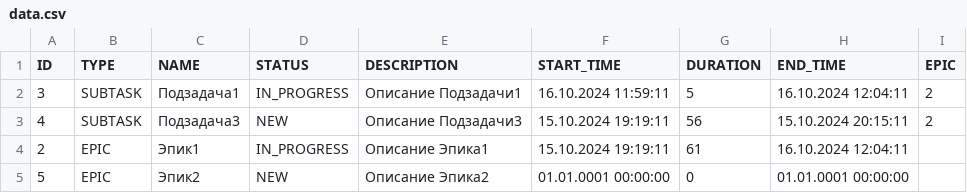
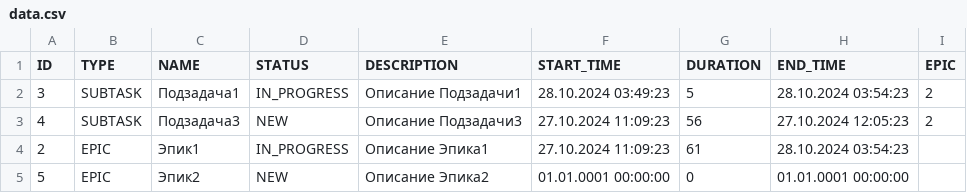
Before and after one commit to EkaterinaBadeeva/java-kanban, a CSV file: data.csv, drawn as a sheet.

```diff
--- a/data.csv
+++ b/data.csv
@@ -1,5 +1,5 @@
 ID,TYPE,NAME,STATUS,DESCRIPTION,START_TIME,DURATION,END_TIME,EPIC
-3,SUBTASK,Подзадача1,IN_PROGRESS,Описание Подзадачи1,16.10.2024 11:59:11,5,16.10.2024 12:04:11,2
-4,SUBTASK,Подзадача3,NEW,Описание Подзадачи3,15.10.2024 19:19:11,56,15.10.2024 20:15:11,2
-2,EPIC,Эпик1,IN_PROGRESS,Описание Эпика1,15.10.2024 19:19:11,61,16.10.2024 12:04:11
+3,SUBTASK,Подзадача1,IN_PROGRESS,Описание Подзадачи1,28.10.2024 03:49:23,5,28.10.2024 03:54:23,2
+4,SUBTASK,Подзадача3,NEW,Описание Подзадачи3,27.10.2024 11:09:23,56,27.10.2024 12:05:23,2
+2,EPIC,Эпик1,IN_PROGRESS,Описание Эпика1,27.10.2024 11:09:23,61,28.10.2024 03:54:23
 5,EPIC,Эпик2,NEW,Описание Эпика2,01.01.0001 00:00:00,0,01.01.0001 00:00:00
```
Also changed, not shown: 18 other files.
